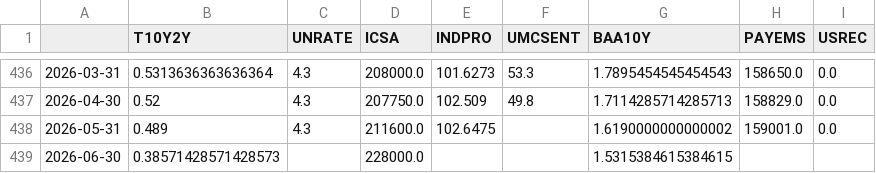
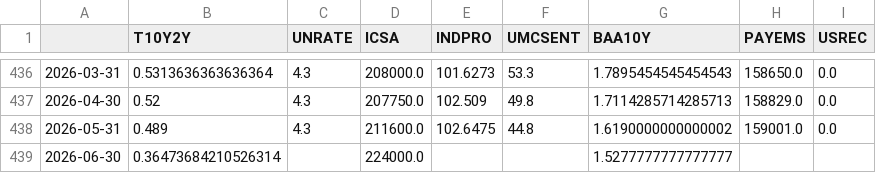
Before and after one commit to ianperaltahirujo/recession-probability-dashboard, a CSV file: data/raw/fred_raw.csv, drawn as a sheet; only a part is shown, gaps mark what is left out.

```diff
--- a/data/raw/fred_raw.csv
+++ b/data/raw/fred_raw.csv
@@ -437,3 +437,3 @@
 2026-04-30,0.52,4.3,207750.0,102.509,49.8,1.7114285714285713,158829.0,0.0
-2026-05-31,0.489,4.3,211600.0,102.6475,,1.6190000000000002,159001.0,0.0
-2026-06-30,0.38571428571428573,,228000.0,,,1.5315384615384615,,
+2026-05-31,0.489,4.3,211600.0,102.6475,44.8,1.6190000000000002,159001.0,0.0
+2026-06-30,0.36473684210526314,,224000.0,,,1.5277777777777777,,
```
Also changed, not shown: data/processed/features.csv, data/processed/scores.csv, 1 other file.
